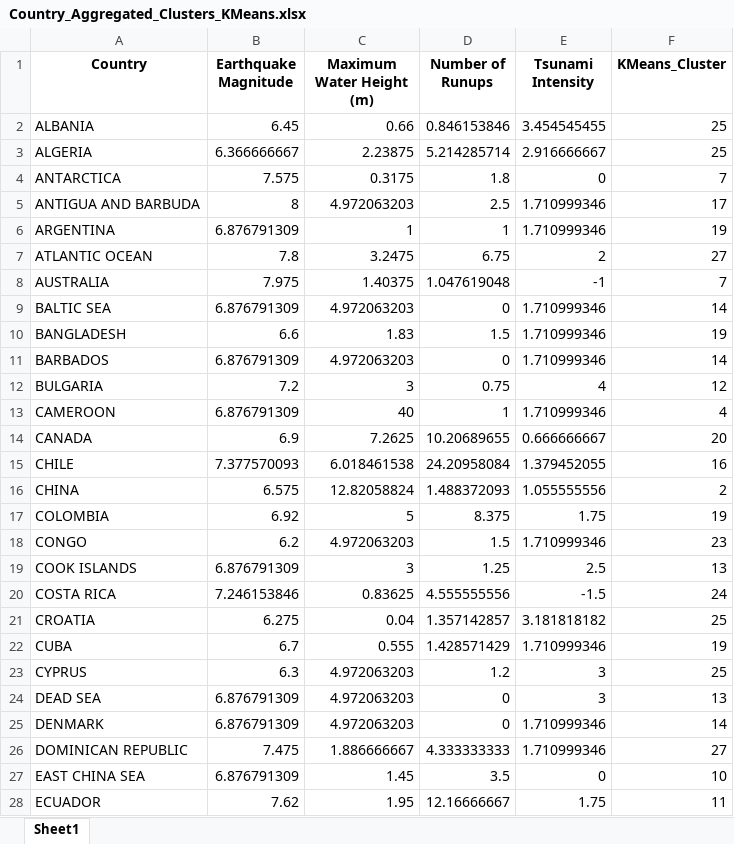
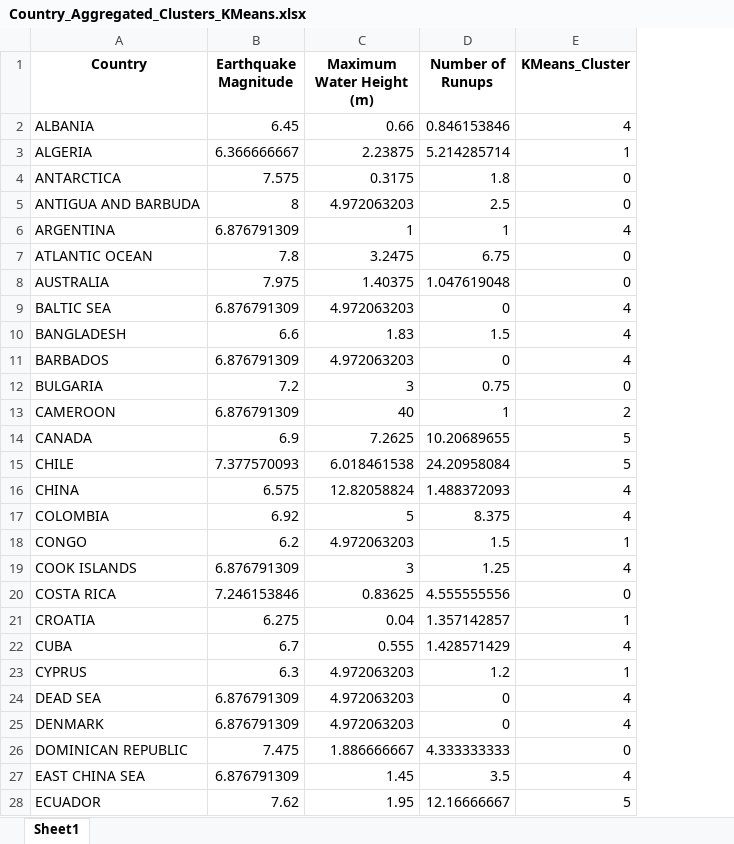
Before and after one commit to PhamThuyDung-GitHub/Smart-Decision, an Excel workbook: Country_Aggregated_Clusters_KMeans.xlsx, sheet Sheet1, drawn as a sheet; only a part is shown; values as stored, in another font and other column widths than the file's, no borders; removed rows and columns are numbered as before the commit, all else as after; the diff covers the shown part only; the diff names each change by its address in the sheet, - before the commit and + after, or states it on an @@ line.

```diff
--- a/Country_Aggregated_Clusters_KMeans.xlsx (sheet Sheet1)
+++ b/Country_Aggregated_Clusters_KMeans.xlsx (sheet Sheet1)
-column E (Tsunami Intensity), rows 2-28: 3.454545455 | 2.916666667 | 0 | 1.710999346 | 1.710999346 | 2 | -1 | 1.710999346 | 1.710999346 | 1.710999346 | 4 | 1.710999346 | 0.666666667 | 1.379452055 | 1.055555556 | 1.75 | 1.710999346 | 2.5 | -1.5 | 3.181818182 | 1.710999346 | 3 | 3 | 1.710999346 | 1.710999346 | 0 | 1.75
-E2 (KMeans_Cluster): 25
+E2 (KMeans_Cluster): 4
-E3 (KMeans_Cluster): 25
+E3 (KMeans_Cluster): 1
-E4 (KMeans_Cluster): 7
+E4 (KMeans_Cluster): 0
-E5 (KMeans_Cluster): 17
+E5 (KMeans_Cluster): 0
-E6 (KMeans_Cluster): 19
+E6 (KMeans_Cluster): 4
-E7 (KMeans_Cluster): 27
+E7 (KMeans_Cluster): 0
-E8 (KMeans_Cluster): 7
+E8 (KMeans_Cluster): 0
-E9 (KMeans_Cluster): 14
+E9 (KMeans_Cluster): 4
-E10 (KMeans_Cluster): 19
+E10 (KMeans_Cluster): 4
-E11 (KMeans_Cluster): 14
+E11 (KMeans_Cluster): 4
-E12 (KMeans_Cluster): 12
+E12 (KMeans_Cluster): 0
-E13 (KMeans_Cluster): 4
+E13 (KMeans_Cluster): 2
-E14 (KMeans_Cluster): 20
+E14 (KMeans_Cluster): 5
-E15 (KMeans_Cluster): 16
+E15 (KMeans_Cluster): 5
-E16 (KMeans_Cluster): 2
+E16 (KMeans_Cluster): 4
-E17 (KMeans_Cluster): 19
+E17 (KMeans_Cluster): 4
-E18 (KMeans_Cluster): 23
+E18 (KMeans_Cluster): 1
-E19 (KMeans_Cluster): 13
+E19 (KMeans_Cluster): 4
-E20 (KMeans_Cluster): 24
+E20 (KMeans_Cluster): 0
-E21 (KMeans_Cluster): 25
+E21 (KMeans_Cluster): 1
-E22 (KMeans_Cluster): 19
+E22 (KMeans_Cluster): 4
-E23 (KMeans_Cluster): 25
+E23 (KMeans_Cluster): 1
-E24 (KMeans_Cluster): 13
+E24 (KMeans_Cluster): 4
-E25 (KMeans_Cluster): 14
+E25 (KMeans_Cluster): 4
-E26 (KMeans_Cluster): 27
+E26 (KMeans_Cluster): 0
-E27 (KMeans_Cluster): 10
+E27 (KMeans_Cluster): 4
-E28 (KMeans_Cluster): 11
+E28 (KMeans_Cluster): 5
```
Also changed, not shown: 82 edited cells elsewhere in this sheet, Clustering_Comparison.xlsx, Country_Aggregated_Clusters_Agglomerative.xlsx, 6 other files.
